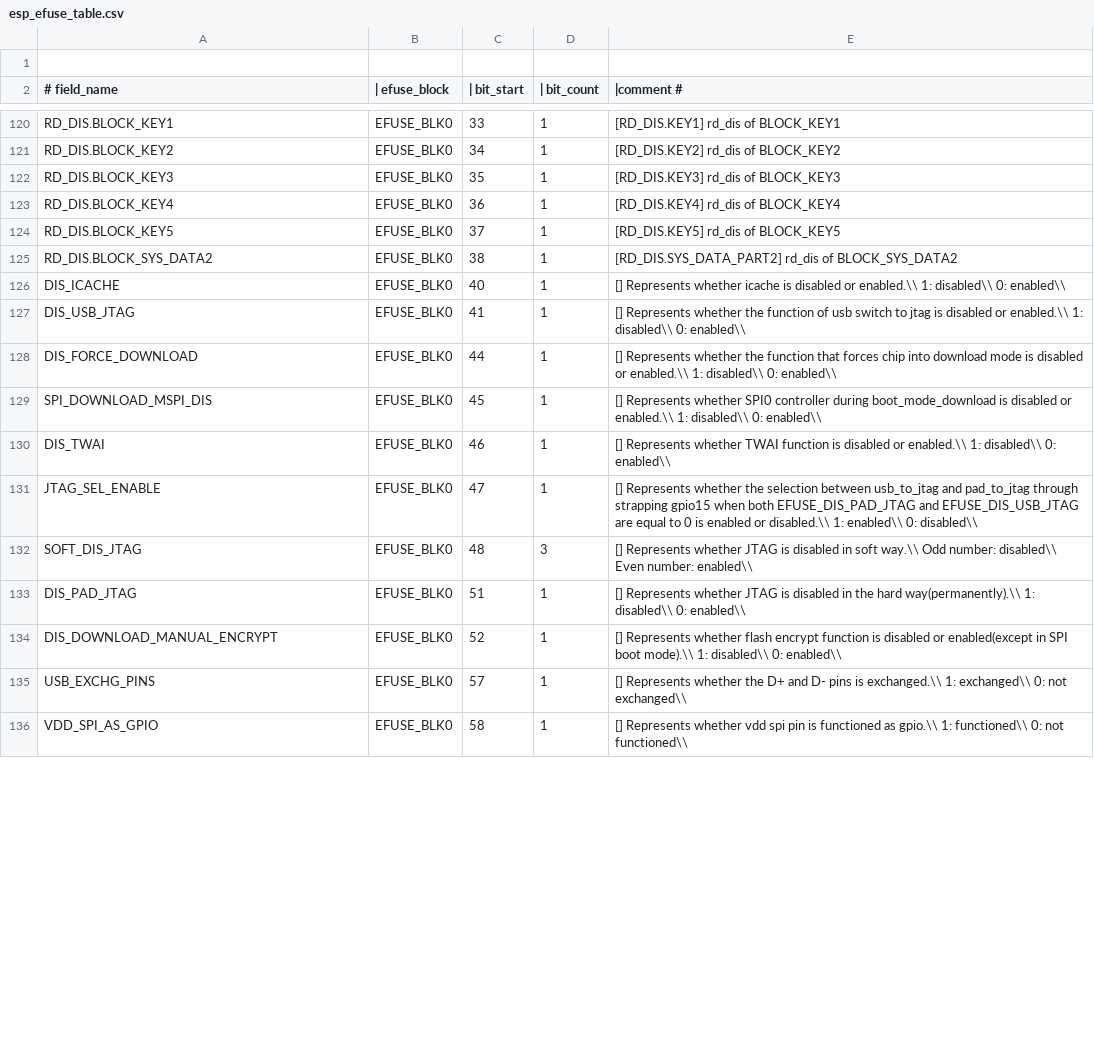
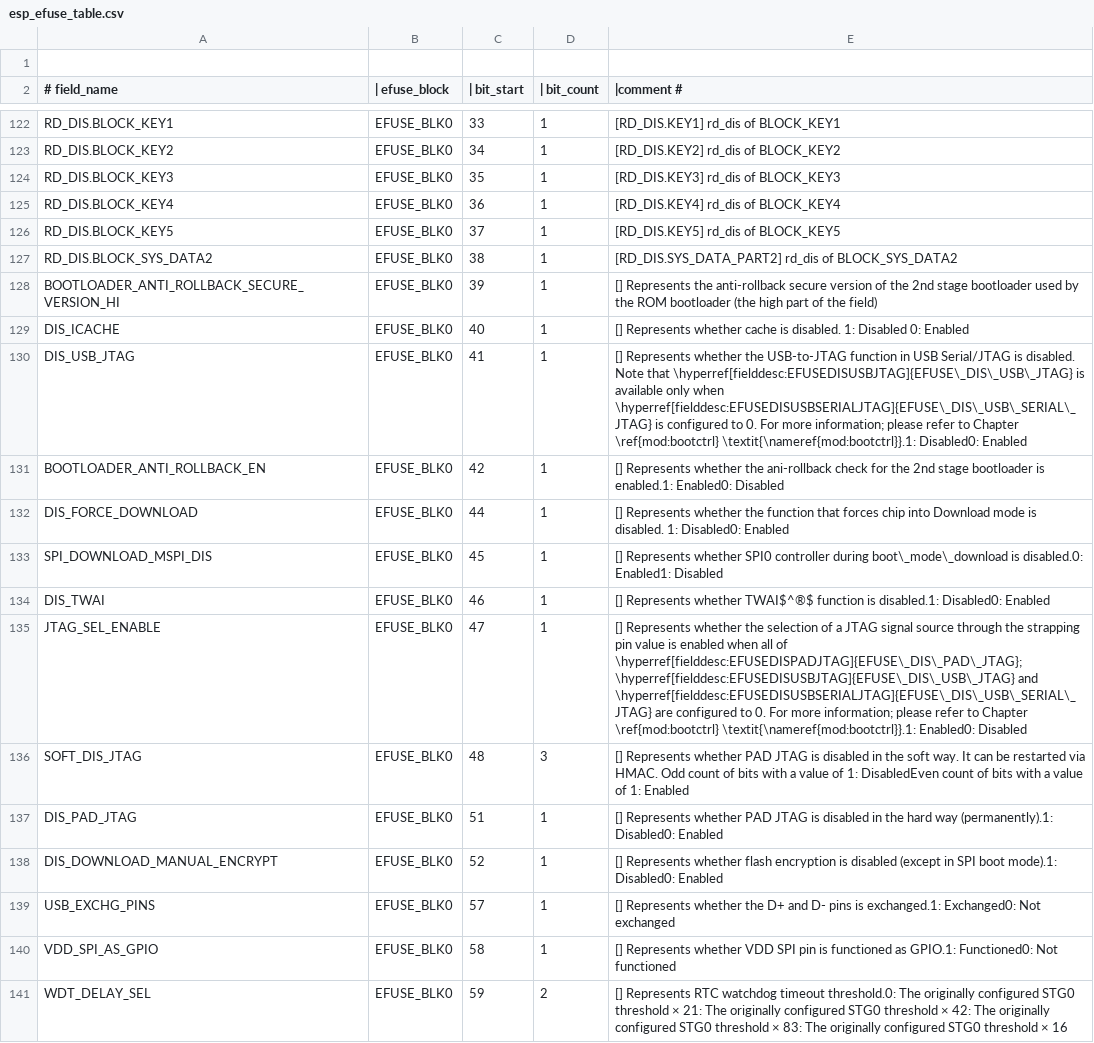
Before and after one commit to fdcavalcanti/esp-hal-3rdparty, a CSV file: components/efuse/esp32c5/esp_efuse_table.csv, drawn as a sheet; only a part is shown, gaps mark what is left out; the diff covers the shown part only.

Commit message:
feat(efuse): Support efuses for ESP32-C5 ECO2

```diff
--- a/components/efuse/esp32c5/esp_efuse_table.csv
+++ b/components/efuse/esp32c5/esp_efuse_table.csv
@@ -125,12 +127,15 @@ RD_DIS.BLOCK_KEY5,                               EFUSE_BLK0,  37,   1, [RD_DIS.K
 RD_DIS.BLOCK_SYS_DATA2,                          EFUSE_BLK0,  38,   1, [RD_DIS.SYS_DATA_PART2] rd_dis of BLOCK_SYS_DATA2
-DIS_ICACHE,                                      EFUSE_BLK0,  40,   1, [] Represents whether icache is disabled or enabled.\\ 1: disabled\\ 0: enabled\\
-DIS_USB_JTAG,                                    EFUSE_BLK0,  41,   1, [] Represents whether the function of usb switch to jtag is disabled or enabled.\\ 1: disabled\\ 0: enabled\\
-DIS_FORCE_DOWNLOAD,                              EFUSE_BLK0,  44,   1, [] Represents whether the function that forces chip into download mode is disabled or enabled.\\ 1: disabled\\ 0: enabled\\
-SPI_DOWNLOAD_MSPI_DIS,                           EFUSE_BLK0,  45,   1, [] Represents whether SPI0 controller during boot_mode_download is disabled or enabled.\\ 1: disabled\\ 0: enabled\\
-DIS_TWAI,                                        EFUSE_BLK0,  46,   1, [] Represents whether TWAI function is disabled or enabled.\\ 1: disabled\\ 0: enabled\\
-JTAG_SEL_ENABLE,                                 EFUSE_BLK0,  47,   1, [] Represents whether the selection between usb_to_jtag and pad_to_jtag through strapping gpio15 when both EFUSE_DIS_PAD_JTAG and EFUSE_DIS_USB_JTAG are equal to 0 is enabled or disabled.\\ 1: enabled\\ 0: disabled\\
-SOFT_DIS_JTAG,                                   EFUSE_BLK0,  48,   3, [] Represents whether JTAG is disabled in soft way.\\ Odd number: disabled\\ Even number: enabled\\
-DIS_PAD_JTAG,                                    EFUSE_BLK0,  51,   1, [] Represents whether JTAG is disabled in the hard way(permanently).\\ 1: disabled\\ 0: enabled\\
-DIS_DOWNLOAD_MANUAL_ENCRYPT,                     EFUSE_BLK0,  52,   1, [] Represents whether flash encrypt function is disabled or enabled(except in SPI boot mode).\\ 1: disabled\\ 0: enabled\\
-USB_EXCHG_PINS,                                  EFUSE_BLK0,  57,   1, [] Represents whether the D+ and D- pins is exchanged.\\ 1: exchanged\\ 0: not exchanged\\
-VDD_SPI_AS_GPIO,                                 EFUSE_BLK0,  58,   1, [] Represents whether vdd spi pin is functioned as gpio.\\ 1: functioned\\ 0: not functioned\\
+BOOTLOADER_ANTI_ROLLBACK_SECURE_VERSION_HI,      EFUSE_BLK0,  39,   1, [] Represents the anti-rollback secure version of the 2nd stage bootloader used by the ROM bootloader (the high part of the field)
+DIS_ICACHE,                                      EFUSE_BLK0,  40,   1, [] Represents whether cache is disabled. 1: Disabled 0: Enabled
+DIS_USB_JTAG,                                    EFUSE_BLK0,  41,   1, [] Represents whether the USB-to-JTAG function in USB Serial/JTAG is disabled. Note that \hyperref[fielddesc:EFUSEDISUSBJTAG]{EFUSE\_DIS\_USB\_JTAG} is available only when \hyperref[fielddesc:EFUSEDISUSBSERIALJTAG]{EFUSE\_DIS\_USB\_SERIAL\_JTAG} is configured to 0. For more information; please refer to Chapter \ref{mod:bootctrl} \textit{\nameref{mod:bootctrl}}.1: Disabled0: Enabled
+BOOTLOADER_ANTI_ROLLBACK_EN,                     EFUSE_BLK0,  42,   1, [] Represents whether the ani-rollback check for the 2nd stage bootloader is enabled.1: Enabled0: Disabled
+DIS_FORCE_DOWNLOAD,                              EFUSE_BLK0,  44,   1, [] Represents whether the function that forces chip into Download mode is disabled. 1: Disabled0: Enabled
+SPI_DOWNLOAD_MSPI_DIS,                           EFUSE_BLK0,  45,   1, [] Represents whether SPI0 controller during boot\_mode\_download is disabled.0: Enabled1: Disabled
+DIS_TWAI,                                        EFUSE_BLK0,  46,   1, [] Represents whether TWAI$^®$ function is disabled.1: Disabled0: Enabled
+JTAG_SEL_ENABLE,                                 EFUSE_BLK0,  47,   1, [] Represents whether the selection of a JTAG signal source through the strapping pin value is enabled when all of \hyperref[fielddesc:EFUSEDISPADJTAG]{EFUSE\_DIS\_PAD\_JTAG}; \hyperref[fielddesc:EFUSEDISUSBJTAG]{EFUSE\_DIS\_USB\_JTAG} and \hyperref[fielddesc:EFUSEDISUSBSERIALJTAG]{EFUSE\_DIS\_USB\_SERIAL\_JTAG} are configured to 0. For more information; please refer to Chapter \ref{mod:bootctrl} \textit{\nameref{mod:bootctrl}}.1: Enabled0: Disabled
+SOFT_DIS_JTAG,                                   EFUSE_BLK0,  48,   3, [] Represents whether PAD JTAG is disabled in the soft way. It can be restarted via HMAC. Odd count of bits with a value of 1: DisabledEven count of bits with a value of 1: Enabled
+DIS_PAD_JTAG,                                    EFUSE_BLK0,  51,   1, [] Represents whether PAD JTAG is disabled in the hard way (permanently).1: Disabled0: Enabled
+DIS_DOWNLOAD_MANUAL_ENCRYPT,                     EFUSE_BLK0,  52,   1, [] Represents whether flash encryption is disabled (except in SPI boot mode).1: Disabled0: Enabled
+USB_EXCHG_PINS,                                  EFUSE_BLK0,  57,   1, [] Represents whether the D+ and D- pins is exchanged.1: Exchanged0: Not exchanged
+VDD_SPI_AS_GPIO,                                 EFUSE_BLK0,  58,   1, [] Represents whether VDD SPI pin is functioned as GPIO.1: Functioned0: Not functioned
+WDT_DELAY_SEL,                                   EFUSE_BLK0,  59,   2, [] Represents RTC watchdog timeout threshold.0: The originally configured STG0 threshold × 21: The originally configured STG0 threshold × 42: The originally configured STG0 threshold × 83: The originally configured STG0 threshold × 16
```
Also changed, not shown: 9 added rows, 2 removed rows and 54 edited cells elsewhere in this file, 11 other files.
